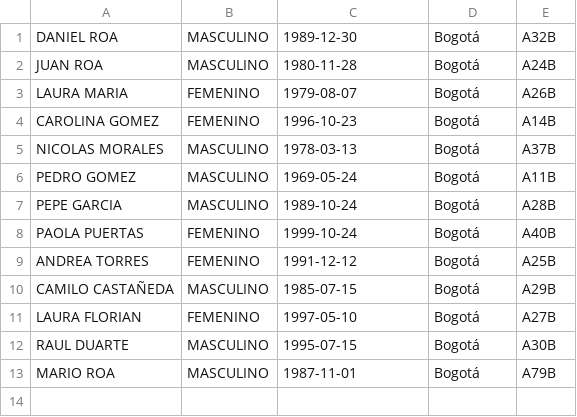
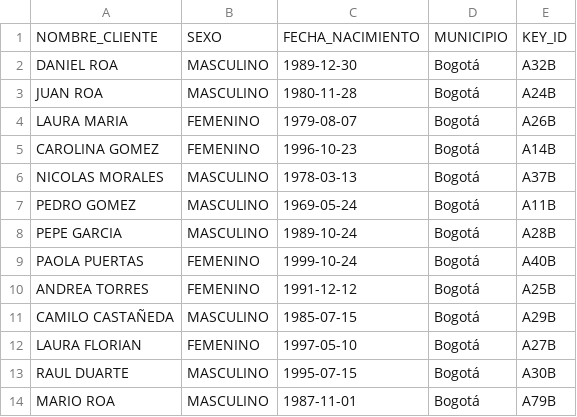
Before and after one commit to daniereyes96/HerraDataAnalyst, a CSV file: SQL/sbecosistemaanaliticolago_SB_t_contabilidad_clientes.csv, drawn as a sheet.

Commit message:
sbecosistemaanaliticolago_SB_t_contabilidad_clientes.csv

```diff
--- a/SQL/sbecosistemaanaliticolago_SB_t_contabilidad_clientes.csv
+++ b/SQL/sbecosistemaanaliticolago_SB_t_contabilidad_clientes.csv
@@ -1 +1,2 @@
+"NOMBRE_CLIENTE","SEXO","FECHA_NACIMIENTO","MUNICIPIO","KEY_ID"
 "DANIEL ROA","MASCULINO","1989-12-30","Bogotá","A32B"
```
